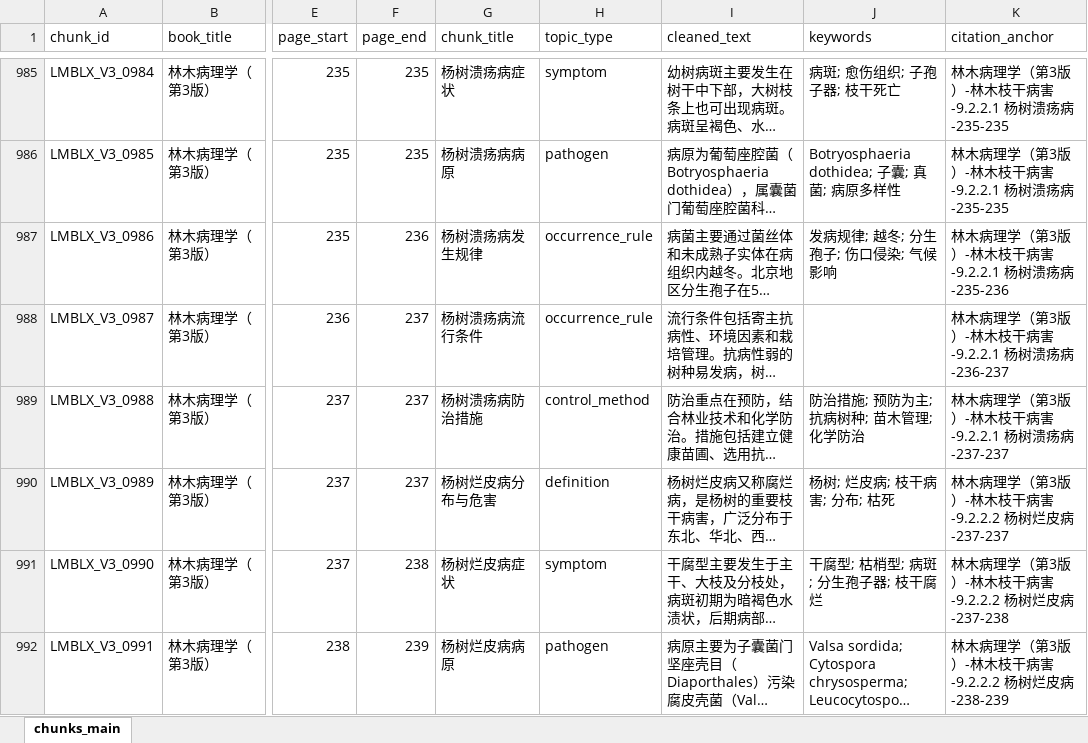
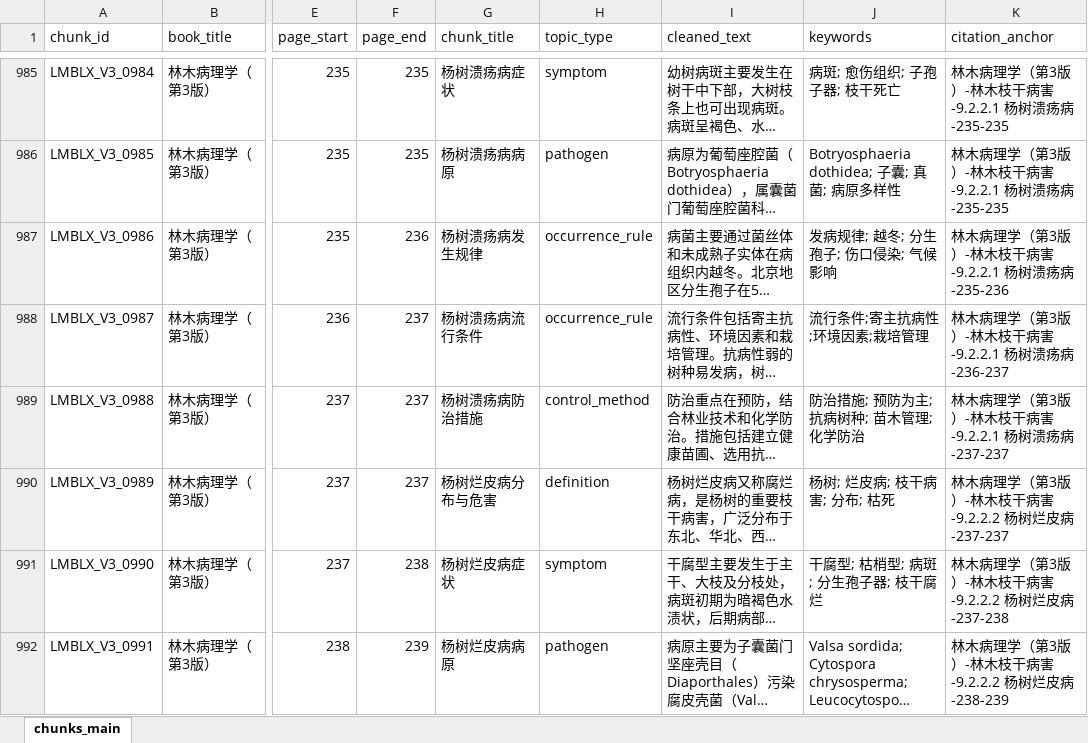
Before and after one commit to rykinn97/ForestryLLM, an Excel workbook: Foresty_KB/02_manural_chunking/B001_林木病理学_切块工作版.xlsx, sheet chunks_main, drawn as a sheet; only a part is shown, gaps mark what is left out; long unchanged cells end in …; values as stored, in another font and other column widths than the file's, no borders; the diff names each change by its address in the sheet, - before the commit and + after, or states it on an @@ line.

```diff
--- a/Foresty_KB/02_manural_chunking/B001_林木病理学_切块工作版.xlsx (sheet chunks_main)
+++ b/Foresty_KB/02_manural_chunking/B001_林木病理学_切块工作版.xlsx (sheet chunks_main)
-J988 (keywords): (empty)
+J988 (keywords): 流行条件;寄主抗病性;环境因素;栽培管理
```
Also changed, not shown: Foresty_KB/02_manural_chunking/B002_园林植物遗传育种_切块工作版.xlsx, 6 other files.
